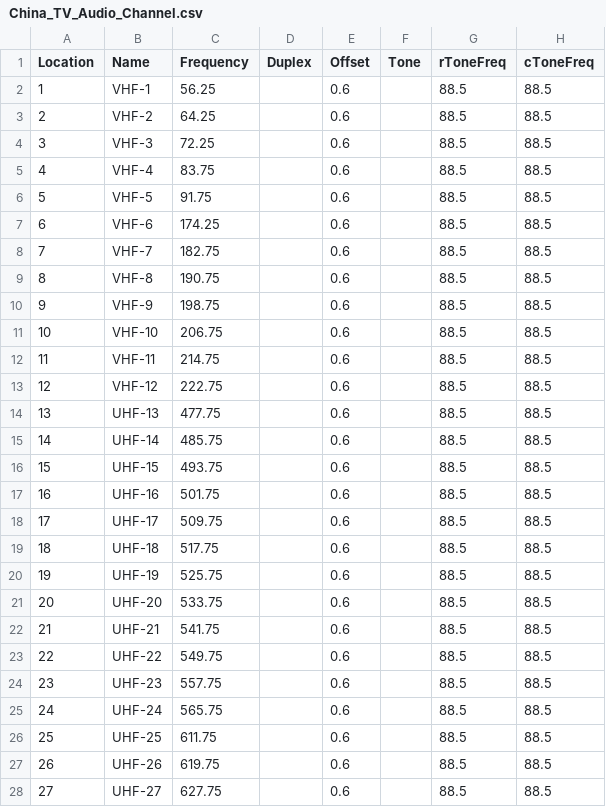
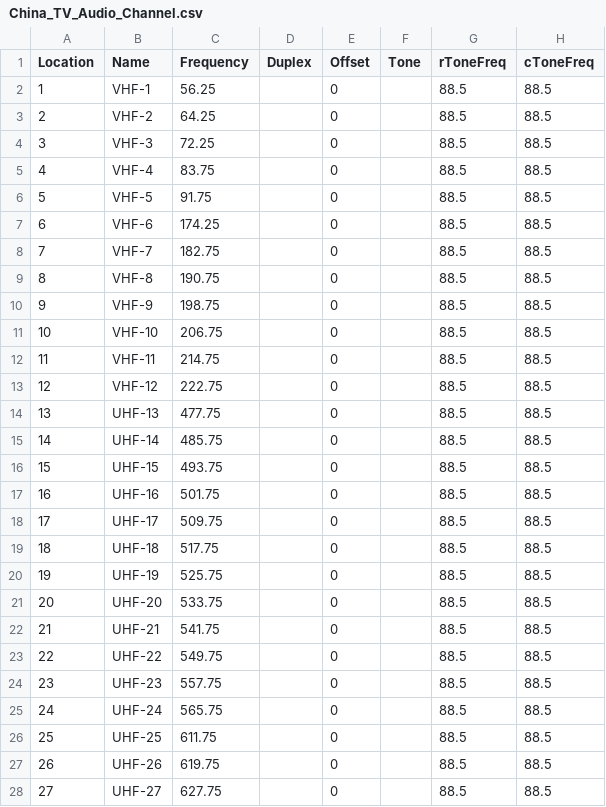
Before and after one commit to sgub/chirp-channels, a CSV file: China_TV_Audio_Channel.csv, drawn as a sheet; only a part is shown; the diff covers the shown part only; the diff names each change by its address in the sheet, - before the commit and + after, or states it on an @@ line.

Commit message:
modified:   China_TV_Audio_Channel.csv offset 0.6 -> 0

```diff
--- a/China_TV_Audio_Channel.csv
+++ b/China_TV_Audio_Channel.csv
-E2:E28 (Offset): 0.6
+E2:E28 (Offset): 0
```
Also changed, not shown: 35 edited cells elsewhere in this file.
